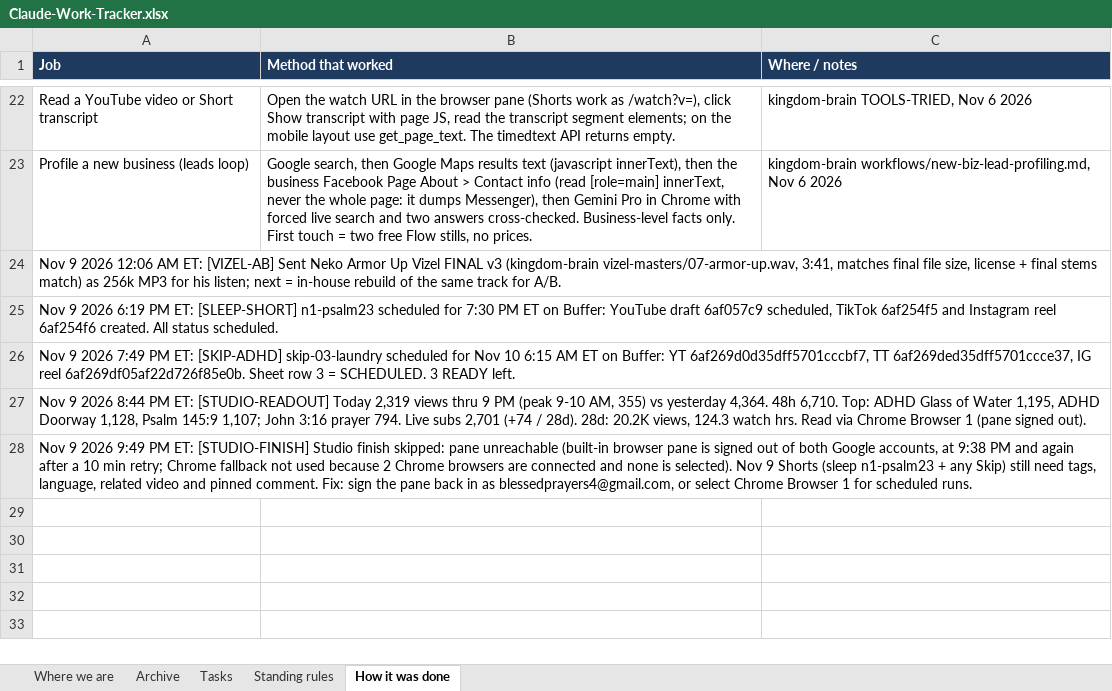
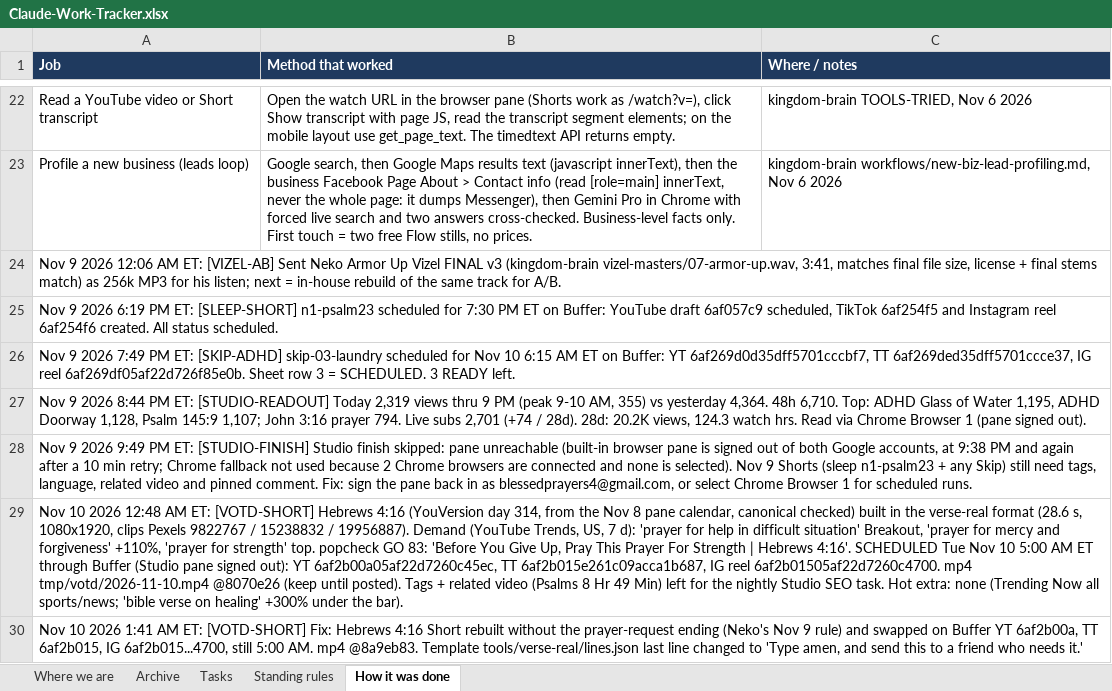
Before and after one commit to nekohusser-beep/morning-word-videos., an Excel workbook: overnight/Claude-Work-Tracker.xlsx, sheet How it was done, drawn as a sheet; only a part is shown, gaps mark what is left out; values as stored, in another font and other column widths than the file's, no borders; the diff covers the shown part only; the diff names each change by its address in the sheet, - before the commit and + after, or states it on an @@ line.

```diff
--- a/overnight/Claude-Work-Tracker.xlsx (sheet How it was done)
+++ b/overnight/Claude-Work-Tracker.xlsx (sheet How it was done)
+row 29: Nov 10 2026 12:48 AM ET: [VOTD-SHORT] Hebrews 4:16 (YouVersion day 314, from the Nov 8 pane calendar, canonical checked) built in the verse-real format (28.6 s, 1080x1920, clips Pexels 9822767 / 15238832 / 19956887). Demand (YouTube Trends, US, 7 d): 'prayer for help in difficult situation' Breakout, 'prayer for mercy and forgiveness' +110%, 'prayer for strength' top. popcheck GO 83: 'Before You Give Up, Pray This Prayer For Strength | Hebrews 4:16'. SCHEDULED Tue Nov 10 5:00 AM ET through Buffer (Studio pane signed out): YT 6af2b00a05af22d7260c45ec, TT 6af2b015e261c09acca1b687, IG reel 6af2b01505af22d7260c4700. mp4 tmp/votd/2026-11-10.mp4 @8070e26 (keep until posted). Tags + related video (Psalms 8 Hr 49 Min) left for the nightly Studio SEO task. Hot extra: none (Trending Now all sports/news; 'bible verse on healing' +300% under the bar).
+row 30: Nov 10 2026 1:41 AM ET: [VOTD-SHORT] Fix: Hebrews 4:16 Short rebuilt without the prayer-request ending (Neko's Nov 9 rule) and swapped on Buffer YT 6af2b00a, TT 6af2b015, IG 6af2b015...4700, still 5:00 AM. mp4 @8a9eb83. Template tools/verse-real/lines.json last line changed to 'Type amen, and send this to a friend who needs it.'
```
Also changed, not shown: 2 added rows elsewhere in this sheet, 1 other file.
